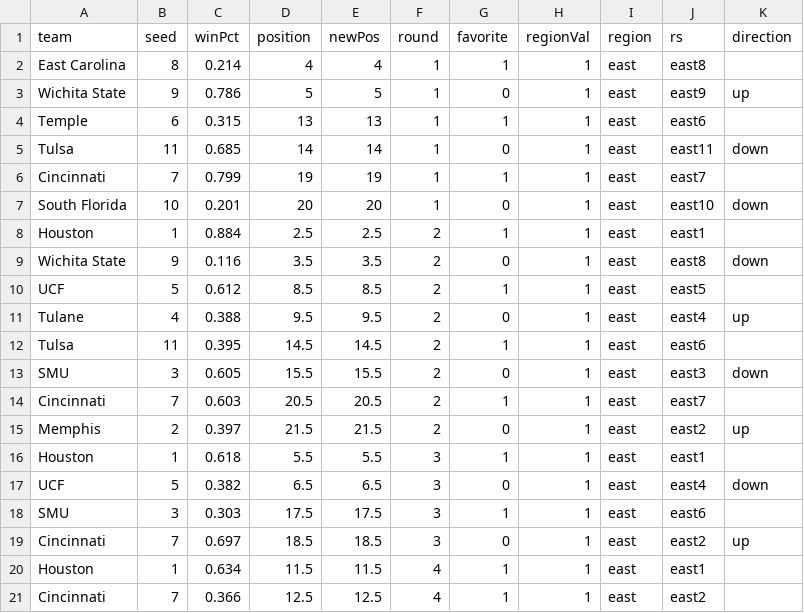
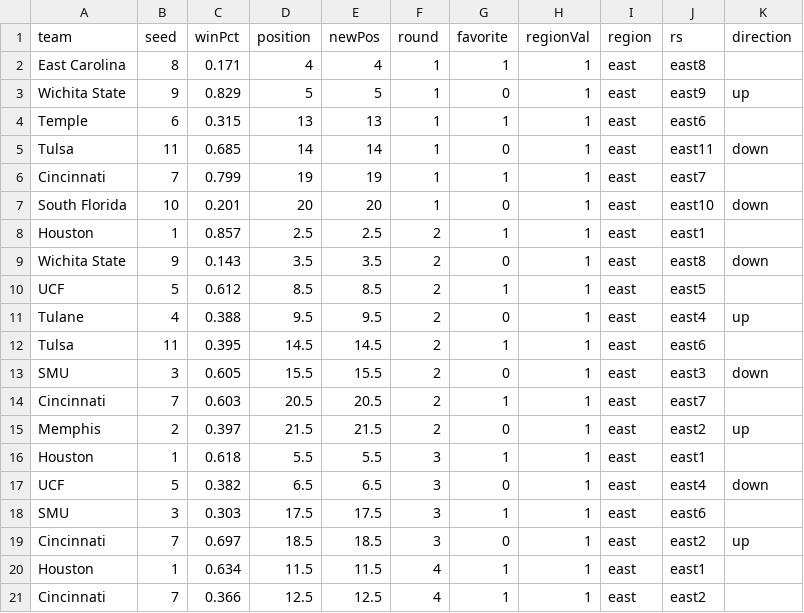
Before and after one commit to gcdean38/maneater, a CSV file: aacBracket22.csv, drawn as a sheet.

Commit message:
aac 3/6

```diff
--- a/aacBracket22.csv
+++ b/aacBracket22.csv
@@ -1,4 +1,4 @@
 team,seed,winPct,position,newPos,round,favorite,regionVal,region,rs,direction
-East Carolina,8,0.214,4,4,1,1,1,east,east8,
-Wichita State,9,0.786,5,5,1,0,1,east,east9,up
+East Carolina,8,0.171,4,4,1,1,1,east,east8,
+Wichita State,9,0.829,5,5,1,0,1,east,east9,up
 Temple,6,0.315,13,13,1,1,1,east,east6,
@@ -7,4 +7,4 @@ Cincinnati,7,0.799,19,19,1,1,1,east,east7,
 South Florida,10,0.201,20,20,1,0,1,east,east10,down
-Houston,1,0.884,2.5,2.5,2,1,1,east,east1,
-Wichita State,9,0.116,3.5,3.5,2,0,1,east,east8,down
+Houston,1,0.857,2.5,2.5,2,1,1,east,east1,
+Wichita State,9,0.143,3.5,3.5,2,0,1,east,east8,down
 UCF,5,0.612,8.5,8.5,2,1,1,east,east5,
```
